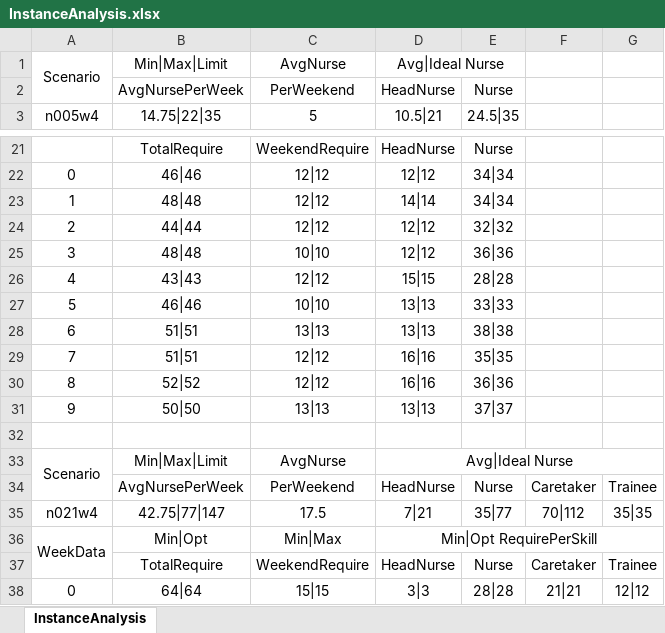
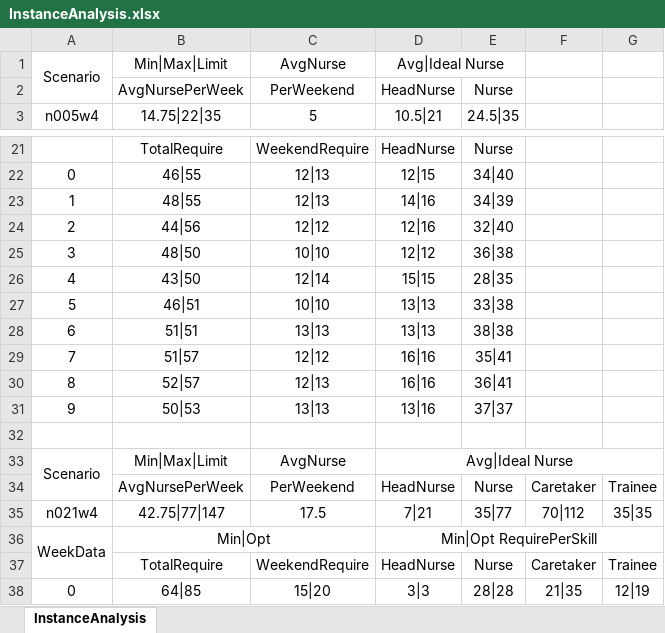
Before and after one commit to Zhouxing-Su/NurseRosteringProblem, an Excel workbook: INRC2/doc/InstanceAnalysis.xlsx, sheet InstanceAnalysis, drawn as a sheet; only a part is shown, gaps mark what is left out; values as stored, in another font and other column widths than the file's, no borders; the diff covers the shown part only; the diff names each change by its address in the sheet, - before the commit and + after, or states it on an @@ line.

Commit message:
Error fix for InstanceAnalysis.

```diff
--- a/INRC2/doc/InstanceAnalysis.xlsx (sheet InstanceAnalysis)
+++ b/INRC2/doc/InstanceAnalysis.xlsx (sheet InstanceAnalysis)
-B22 (14.75|22|35): 46|46
+B22 (14.75|22|35): 46|55
-C22:C23 (5): 12|12
+C22:C23 (5): 12|13
-D22 (10.5|21): 12|12
+D22 (10.5|21): 12|15
-E22 (24.5|35): 34|34
+E22 (24.5|35): 34|40
-B23 (14.75|22|35): 48|48
+B23 (14.75|22|35): 48|55
-D23 (10.5|21): 14|14
+D23 (10.5|21): 14|16
-E23 (24.5|35): 34|34
+E23 (24.5|35): 34|39
-B24 (14.75|22|35): 44|44
+B24 (14.75|22|35): 44|56
-D24 (10.5|21): 12|12
+D24 (10.5|21): 12|16
-E24 (24.5|35): 32|32
+E24 (24.5|35): 32|40
-B25 (14.75|22|35): 48|48
+B25 (14.75|22|35): 48|50
-E25 (24.5|35): 36|36
+E25 (24.5|35): 36|38
-B26 (14.75|22|35): 43|43
+B26 (14.75|22|35): 43|50
-C26 (5): 12|12
+C26 (5): 12|14
-E26 (24.5|35): 28|28
+E26 (24.5|35): 28|35
-B27 (14.75|22|35): 46|46
+B27 (14.75|22|35): 46|51
-E27 (24.5|35): 33|33
+E27 (24.5|35): 33|38
-B29 (14.75|22|35): 51|51
+B29 (14.75|22|35): 51|57
-E29 (24.5|35): 35|35
+E29 (24.5|35): 35|41
-B30 (14.75|22|35): 52|52
+B30 (14.75|22|35): 52|57
-C30 (5): 12|12
+C30 (5): 12|13
-E30 (24.5|35): 36|36
+E30 (24.5|35): 36|41
-B31 (14.75|22|35): 50|50
+B31 (14.75|22|35): 50|53
-D31 (10.5|21): 13|13
+D31 (10.5|21): 13|16
+B36:C36 merged
-C36 (5): Min|Max
+C36 (5): (empty)
-B38 (14.75|22|35): 64|64
+B38 (14.75|22|35): 64|85
-C38 (5): 15|15
+C38 (5): 15|20
-F38: 21|21
+F38: 21|35
-G38: 12|12
+G38: 12|19
```
Also changed, not shown: 844 edited cells and merged cells elsewhere in this sheet, 1 other file.
